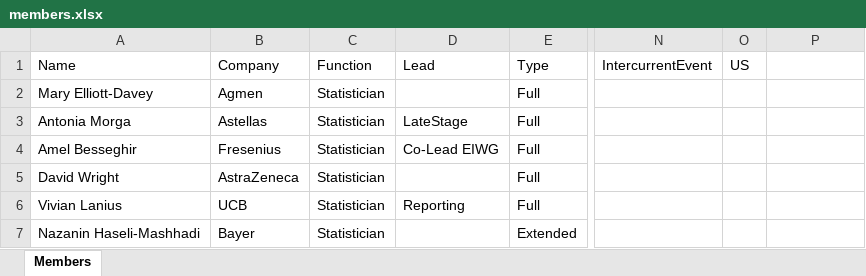
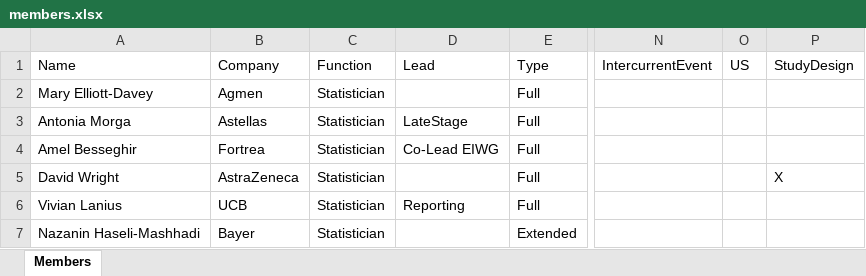
Before and after one commit to eiwg/eiwg_webpage, an Excel workbook: data/members.xlsx, sheet Members, drawn as a sheet; only a part is shown, gaps mark what is left out; values as stored, in another font and other column widths than the file's, no borders; table styles not drawn; the diff covers the shown part only; the diff names each change by its address in the sheet, - before the commit and + after, or states it on an @@ line.

```diff
--- a/data/members.xlsx (sheet Members)
+++ b/data/members.xlsx (sheet Members)
-P1: (empty)
+P1: StudyDesign
-B4: Fresenius
+B4: Fortrea
-P5: (empty)
+P5: X
```
Also changed, not shown: 3 added rows and 8 edited cells elsewhere in this sheet, data/objectives.xlsx, 12 other files.
